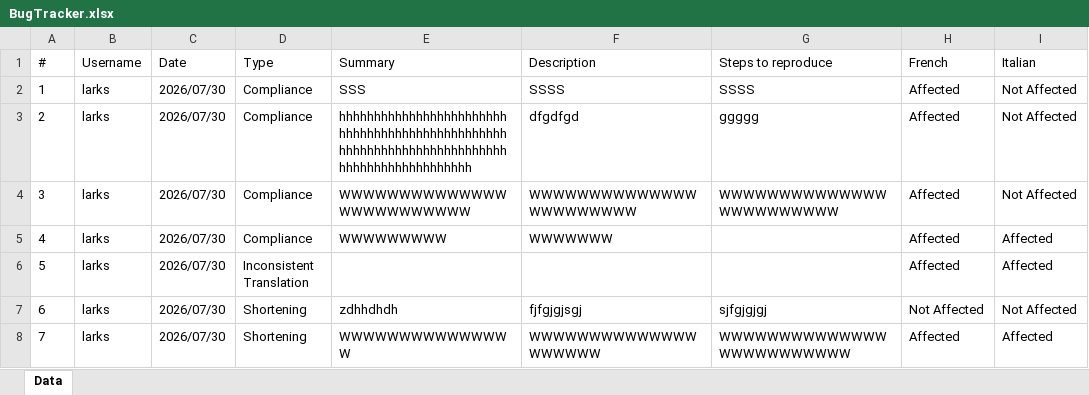
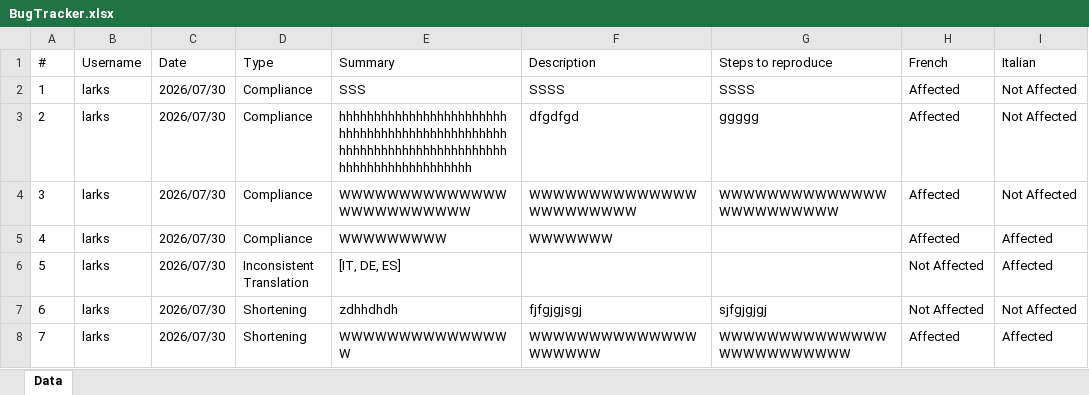
Before and after one commit to Larksvolta/TableNotes, an Excel workbook: Data/BugTracker/BugTracker.xlsx, sheet Data, drawn as a sheet; only a part is shown; values as stored, in another font and other column widths than the file's, no borders; the diff names each change by its address in the sheet, - before the commit and + after, or states it on an @@ line.

```diff
--- a/Data/BugTracker/BugTracker.xlsx (sheet Data)
+++ b/Data/BugTracker/BugTracker.xlsx (sheet Data)
-E6 (Summary): (empty)
+E6 (Summary): [IT, DE, ES]
-H6 (French): Affected
+H6 (French): Not Affected
```
Also changed, not shown: 22 other files.
